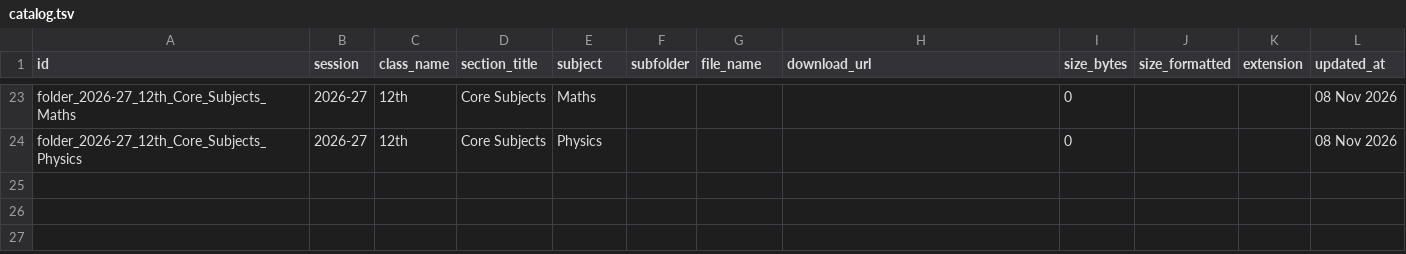
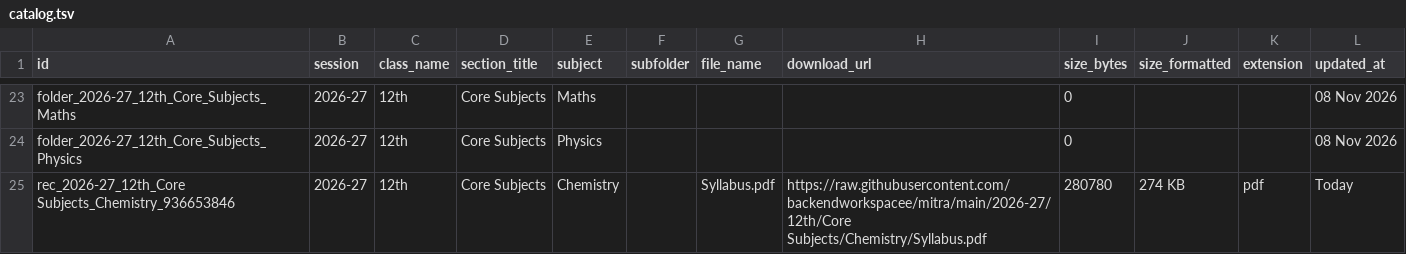
Before and after one commit to backendworkspacee/mitra, a TSV file: catalog.tsv, drawn as a sheet; only a part is shown, gaps mark what is left out; the diff names each change by its address in the sheet, - before the commit and + after, or states it on an @@ line.

Commit message:
Update catalog.tsv table [Marks Mitra Admin]

```diff
--- a/catalog.tsv
+++ b/catalog.tsv
+row 25: rec_2026-27_12th_Core Subjects_Chemistry_936653846 | 2026-27 | 12th | Core Subjects | Chemistry |  | Syllabus.pdf | https://raw.githubusercontent.com/backendworkspacee/mitra/main/2026-27/12th/Core Subjects/Chemistry/Syllabus.pdf | 280780 | 274 KB | pdf | Today
```
